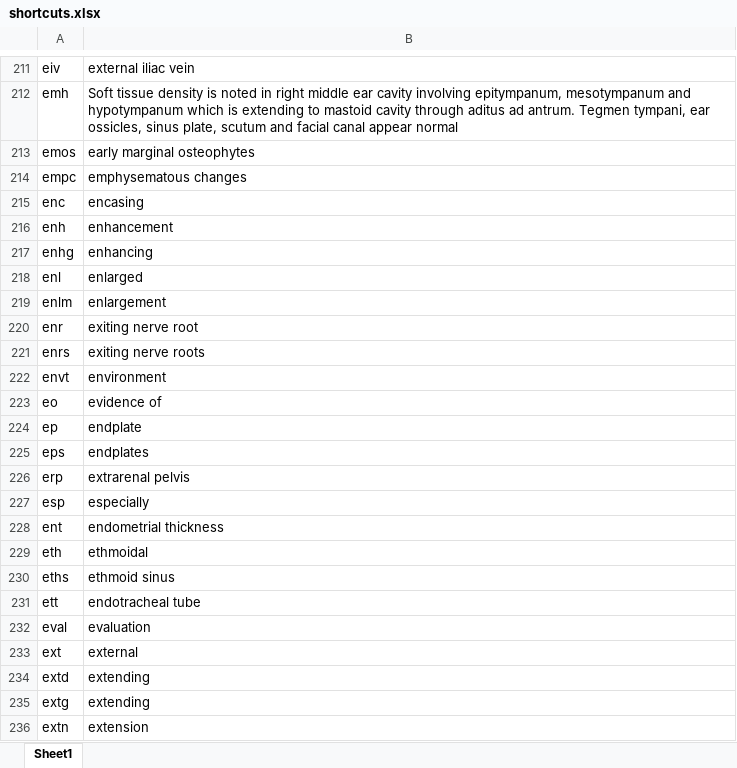
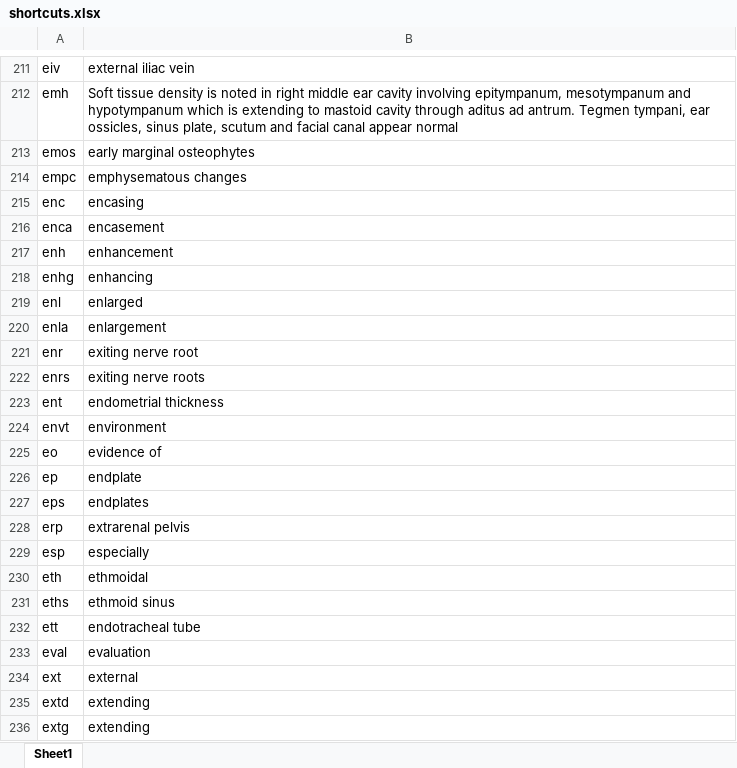
Before and after one commit to kushalpoudel35/espanso-radiology, an Excel workbook: shortcuts.xlsx, sheet Sheet1, drawn as a sheet; only a part is shown, gaps mark what is left out; the shorter side is filled out with more unchanged rows; values as stored, in another font and other column widths than the file's, no borders; table styles not drawn; addresses are those after the commit; the diff names each change by its address in the sheet, - before the commit and + after, or states it on an @@ line.

Commit message:
updated shortcuts

```diff
--- a/shortcuts.xlsx (sheet Sheet1)
+++ b/shortcuts.xlsx (sheet Sheet1)
+row 216: enca | encasement
-A220: enlm
+A220: enla
@@ row 228 moved to row 223: ent @@
```
Also changed, not shown: 2 other files.
